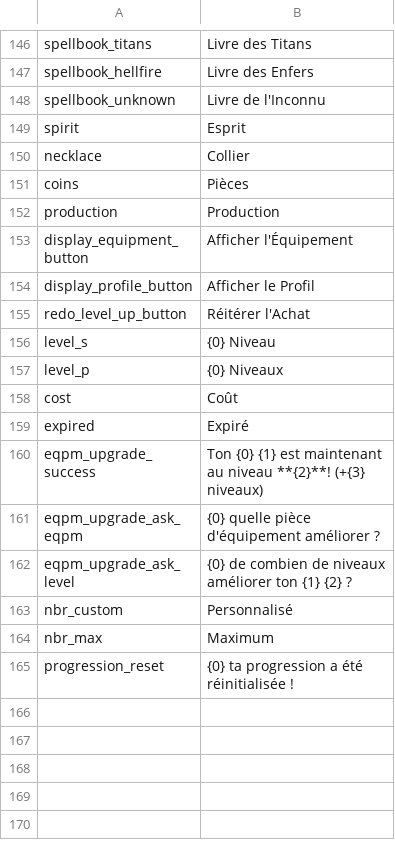
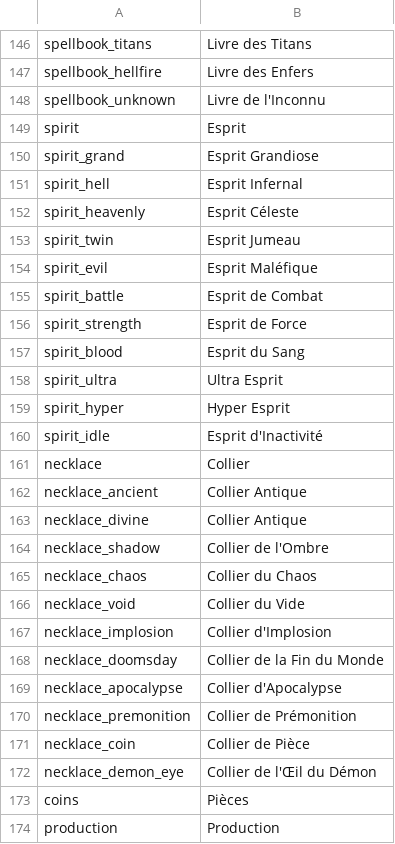
Before and after one commit to Astri2/IdleBot, a CSV file: app/src/main/resources/lang/french.csv, drawn as a sheet; only a part is shown, gaps mark what is left out; the shorter side is filled out with more unchanged rows.

Commit message:
Add spirit and necklace strings

```diff
--- a/app/src/main/resources/lang/french.csv
+++ b/app/src/main/resources/lang/french.csv
@@ -149,3 +149,25 @@ spellbook_unknown,Livre de l'Inconnu
 spirit,Esprit
+spirit_grand,Esprit Grandiose
+spirit_hell,Esprit Infernal
+spirit_heavenly,Esprit Céleste
+spirit_twin,Esprit Jumeau
+spirit_evil,Esprit Maléfique
+spirit_battle,Esprit de Combat
+spirit_strength,Esprit de Force
+spirit_blood,Esprit du Sang
+spirit_ultra,Ultra Esprit
+spirit_hyper,Hyper Esprit
+spirit_idle,Esprit d'Inactivité
 necklace,Collier
+necklace_ancient,Collier Antique
+necklace_divine,Collier Antique
+necklace_shadow,Collier de l'Ombre
+necklace_chaos,Collier du Chaos
+necklace_void,Collier du Vide
+necklace_implosion,Collier d'Implosion
+necklace_doomsday,Collier de la Fin du Monde
+necklace_apocalypse,Collier d'Apocalypse
+necklace_premonition,Collier de Prémonition
+necklace_coin,Collier de Pièce
+necklace_demon_eye,Collier de l'Œil du Démon
 coins,Pièces
```
Also changed, not shown: app/src/main/resources/lang/english.csv.
